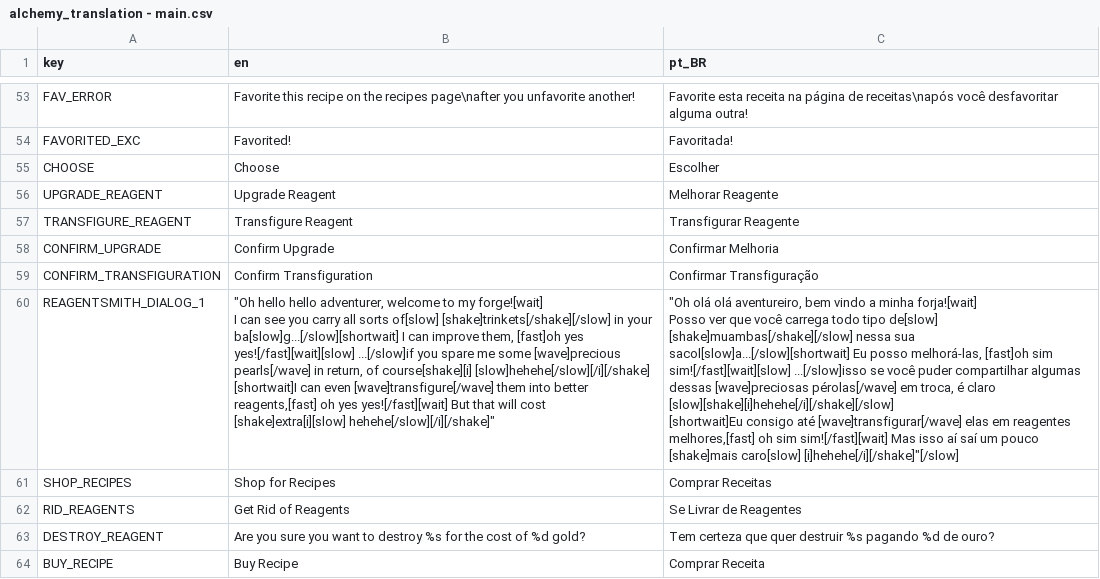
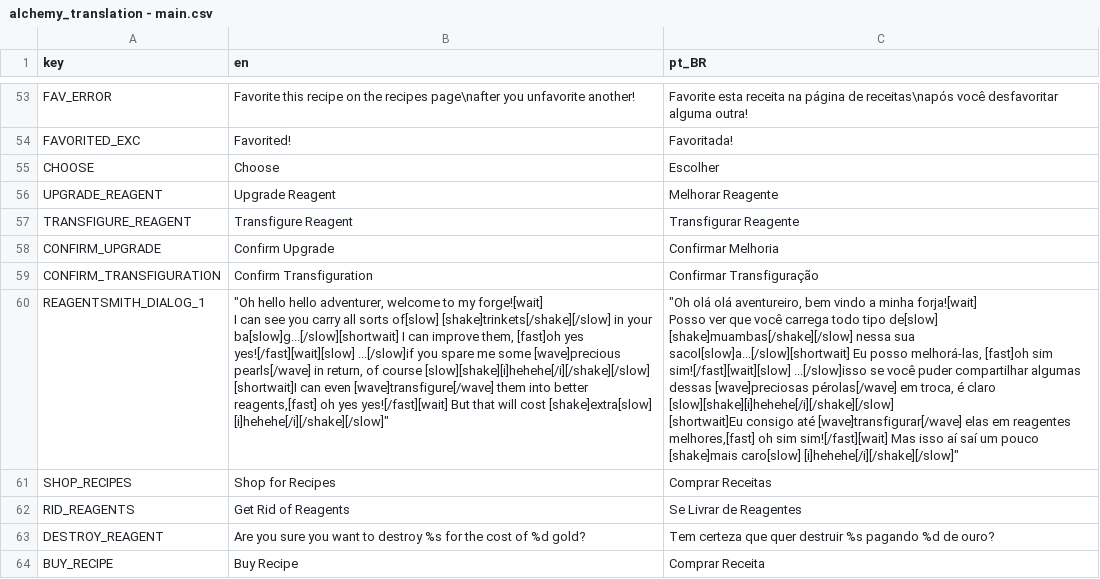
Before and after one commit to Space-Paca/alchemy-game, a CSV file: project/assets/translation/alchemy_translation - main.csv, drawn as a sheet; only a part is shown, gaps mark what is left out.

```diff
--- a/project/assets/translation/alchemy_translation - main.csv
+++ b/project/assets/translation/alchemy_translation - main.csv
@@ -59,9 +59,9 @@ CONFIRM_UPGRADE,Confirm Upgrade,Confirmar Melhoria
 CONFIRM_TRANSFIGURATION,Confirm Transfiguration,Confirmar Transfiguração
-REAGENTSMITH_DIALOG_1,"""Oh hello hello adventurer, welcome to my forge![wait]
-I can see you carry all sorts of[slow] [shake]trinkets[/shake][/slow] in your ba[slow]g...[/slow][shortwait] I can improve them, [fast]oh yes yes![/fast][wait][slow] ...[/slow]if you spare me some [wave]precious pearls[/wave] in return, of course[shake][i] [slow]hehehe[/slow][/i][/shake]
-
-[shortwait]I can even [wave]transfigure[/wave] them into better reagents,[fast] oh yes yes![/fast][wait] But that will cost [shake]extra[i][slow] hehehe[/slow][/i][/shake]""","""Oh olá olá aventureiro, bem vindo a minha forja![wait]
-Posso ver que você carrega todo tipo de[slow] [shake]muambas[/shake][/slow] nessa sua sacol[slow]a...[/slow][shortwait] Eu posso melhorá-las, [fast]oh sim sim![/fast][wait][slow] ...[/slow]isso se você puder compartilhar algumas dessas [wave]preciosas pérolas[/wave] em troca, é claro [slow][shake][i]hehehe[/i][/shake][/slow]
-
-[shortwait]Eu consigo até [wave]transfigurar[/wave] elas em reagentes melhores,[fast] oh sim sim![/fast][wait] Mas isso aí saí um pouco [shake]mais caro[slow] [i]hehehe[/i][/shake]""[/slow]"
+REAGENTSMITH_DIALOG_1,"""Oh hello hello adventurer, welcome to my forge![wait]
+I can see you carry all sorts of[slow] [shake]trinkets[/shake][/slow] in your ba[slow]g...[/slow][shortwait] I can improve them, [fast]oh yes yes![/fast][wait][slow] ...[/slow]if you spare me some [wave]precious pearls[/wave] in return, of course  [slow][shake][i]hehehe[/i][/shake][/slow]
+
+[shortwait]I can even [wave]transfigure[/wave] them into better reagents,[fast] oh yes yes![/fast][wait] But that will cost [shake]extra[slow] [i]hehehe[/i][/shake][/slow]""","""Oh olá olá aventureiro, bem vindo a minha forja![wait]
+Posso ver que você carrega todo tipo de[slow] [shake]muambas[/shake][/slow] nessa sua sacol[slow]a...[/slow][shortwait] Eu posso melhorá-las, [fast]oh sim sim![/fast][wait][slow] ...[/slow]isso se você puder compartilhar algumas dessas [wave]preciosas pérolas[/wave] em troca, é claro [slow][shake][i]hehehe[/i][/shake][/slow]
+
+[shortwait]Eu consigo até [wave]transfigurar[/wave] elas em reagentes melhores,[fast] oh sim sim![/fast][wait] Mas isso aí saí um pouco [shake]mais caro[slow] [i]hehehe[/i][/shake][/slow]"""
 SHOP_RECIPES,Shop for Recipes,Comprar Receitas
```
Also changed, not shown: 6 other files.
